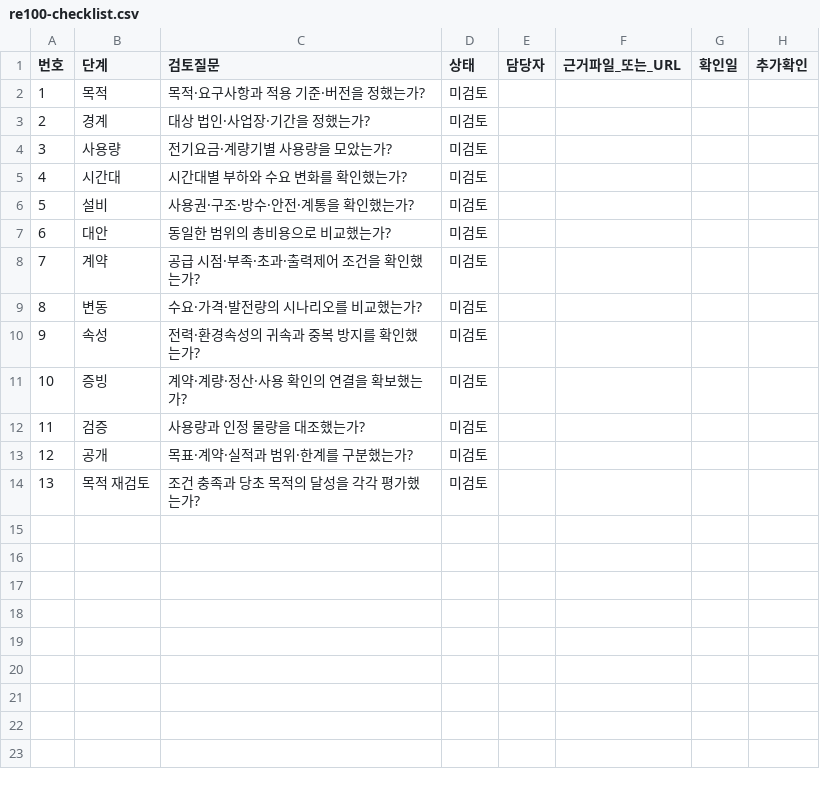
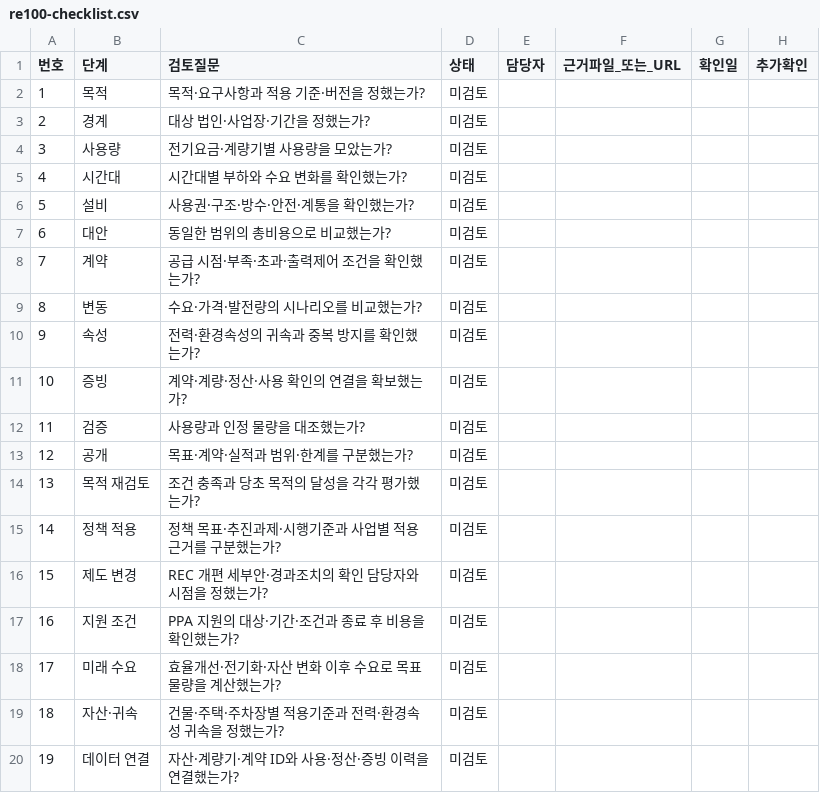
Before and after one commit to navicoby/navicoby.github.io, a CSV file: static/2026-re100/templates/re100-checklist.csv, drawn as a sheet; the diff names each change by its address in the sheet, - before the commit and + after, or states it on an @@ line.

```diff
--- a/static/2026-re100/templates/re100-checklist.csv
+++ b/static/2026-re100/templates/re100-checklist.csv
+row 15: 14 | 정책 적용 | 정책 목표·추진과제·시행기준과 사업별 적용 근거를 구분했는가? | 미검토
+row 16: 15 | 제도 변경 | REC 개편 세부안·경과조치의 확인 담당자와 시점을 정했는가? | 미검토
+row 17: 16 | 지원 조건 | PPA 지원의 대상·기간·조건과 종료 후 비용을 확인했는가? | 미검토
+row 18: 17 | 미래 수요 | 효율개선·전기화·자산 변화 이후 수요로 목표 물량을 계산했는가? | 미검토
+row 19: 18 | 자산·귀속 | 건물·주택·주차장별 적용기준과 전력·환경속성 귀속을 정했는가? | 미검토
+row 20: 19 | 데이터 연결 | 자산·계량기·계약 ID와 사용·정산·증빙 이력을 연결했는가? | 미검토
```
Also changed, not shown: static/2026-re100/data/indicators.csv, 22 other files.
